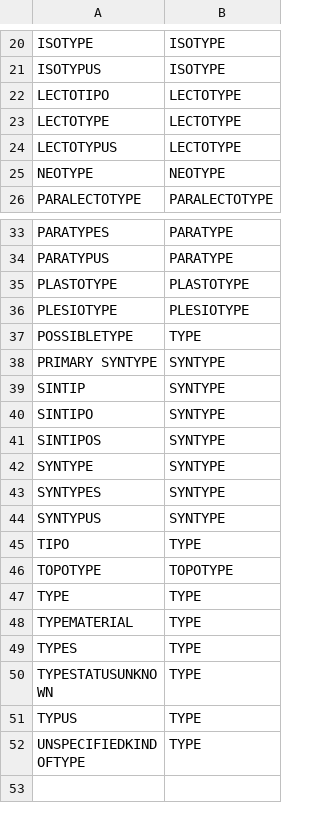
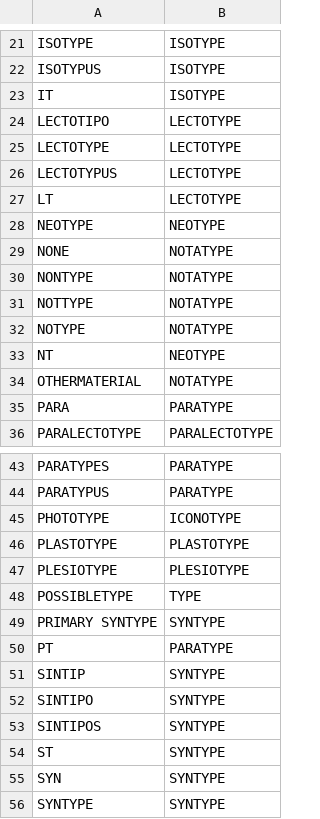
Before and after one commit to gbif/parsers, a TSV file: src/main/resources/dictionaries/parse/typeStatus.tsv, drawn as a sheet; only a part is shown, gaps mark what is left out; the shorter side is filled out with more unchanged rows; the diff covers the shown part only.

Commit message:
Map a few more type status values, in particular in use by Plazi

```diff
--- a/src/main/resources/dictionaries/parse/typeStatus.tsv
+++ b/src/main/resources/dictionaries/parse/typeStatus.tsv
@@ -21,2 +22,3 @@ ISOTYPE	ISOTYPE
 ISOTYPUS	ISOTYPE
+IT	ISOTYPE
 LECTOTIPO	LECTOTYPE
@@ -24,3 +26,11 @@ LECTOTYPE	LECTOTYPE
 LECTOTYPUS	LECTOTYPE
+LT	LECTOTYPE
 NEOTYPE	NEOTYPE
+NONE	NOTATYPE
+NONTYPE	NOTATYPE
+NOTTYPE	NOTATYPE
+NOTYPE	NOTATYPE
+NT	NEOTYPE
+OTHERMATERIAL	NOTATYPE
+PARA	PARATYPE
 PARALECTOTYPE	PARALECTOTYPE
@@ -34,2 +44,3 @@ PARATYPES	PARATYPE
 PARATYPUS	PARATYPE
+PHOTOTYPE	ICONOTYPE
 PLASTOTYPE	PLASTOTYPE
@@ -38,2 +49,3 @@ POSSIBLETYPE	TYPE
 PRIMARY SYNTYPE	SYNTYPE
+PT	PARATYPE
 SINTIP	SYNTYPE
@@ -41,2 +53,4 @@ SINTIPO	SYNTYPE
 SINTIPOS	SYNTYPE
+ST	SYNTYPE
+SYN	SYNTYPE
 SYNTYPE	SYNTYPE
```
Also changed, not shown: 1 added row and 1 moved row elsewhere in this file.
